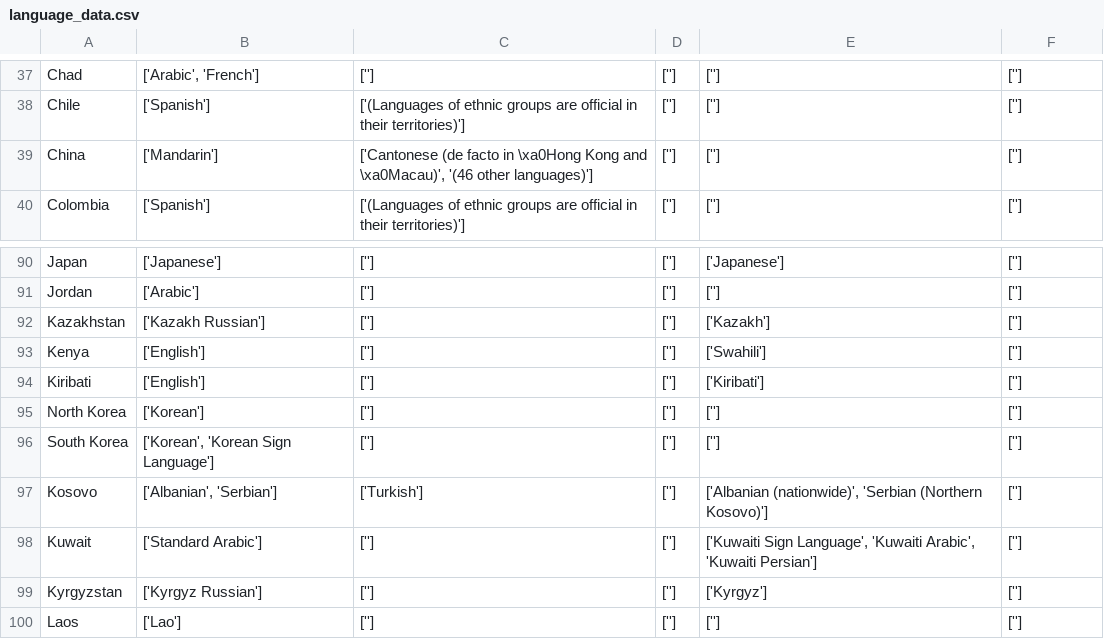
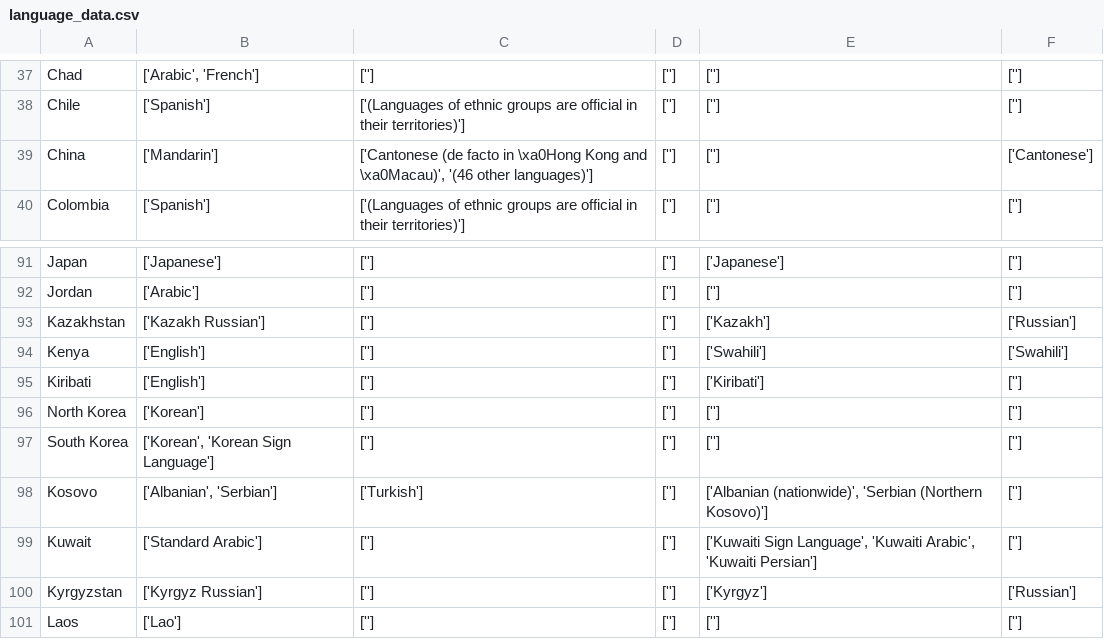
Before and after one commit to gdslater/World-Languages, a CSV file: language_data.csv, drawn as a sheet; only a part is shown, gaps mark what is left out; the diff covers the shown part only.

```diff
--- a/language_data.csv
+++ b/language_data.csv
@@ -38,3 +38,3 @@ Chad,"['Arabic', 'French']",[''],[''],[''],['']
 Chile,['Spanish'],['(Languages of ethnic groups are official in their territories)'],[''],[''],['']
-China,['Mandarin'],"['Cantonese (de facto in \xa0Hong Kong and \xa0Macau)', '(46 other languages)']",[''],[''],['']
+China,['Mandarin'],"['Cantonese (de facto in \xa0Hong Kong and \xa0Macau)', '(46 other languages)']",[''],[''],['Cantonese']
 Colombia,['Spanish'],['(Languages of ethnic groups are official in their territories)'],[''],[''],['']
@@ -91,4 +92,4 @@ Japan,['Japanese'],[''],[''],['Japanese'],['']
 Jordan,['Arabic'],[''],[''],[''],['']
-Kazakhstan,['Kazakh Russian'],[''],[''],['Kazakh'],['']
-Kenya,['English'],[''],[''],['Swahili'],['']
+Kazakhstan,['Kazakh Russian'],[''],[''],['Kazakh'],['Russian']
+Kenya,['English'],[''],[''],['Swahili'],['Swahili']
 Kiribati,['English'],[''],[''],['Kiribati'],['']
@@ -98,3 +99,3 @@ Kosovo,"['Albanian', 'Serbian']",['Turkish'],[''],"['Albanian (nationwide)', 'Se
 Kuwait,['Standard Arabic'],[''],[''],"['Kuwaiti Sign Language', 'Kuwaiti Arabic', 'Kuwaiti Persian']",['']
-Kyrgyzstan,['Kyrgyz Russian'],[''],[''],['Kyrgyz'],['']
+Kyrgyzstan,['Kyrgyz Russian'],[''],[''],['Kyrgyz'],['Russian']
 Laos,['Lao'],[''],[''],[''],['']
```
Also changed, not shown: 2 added rows and 7 edited cells elsewhere in this file, 1 other file.
